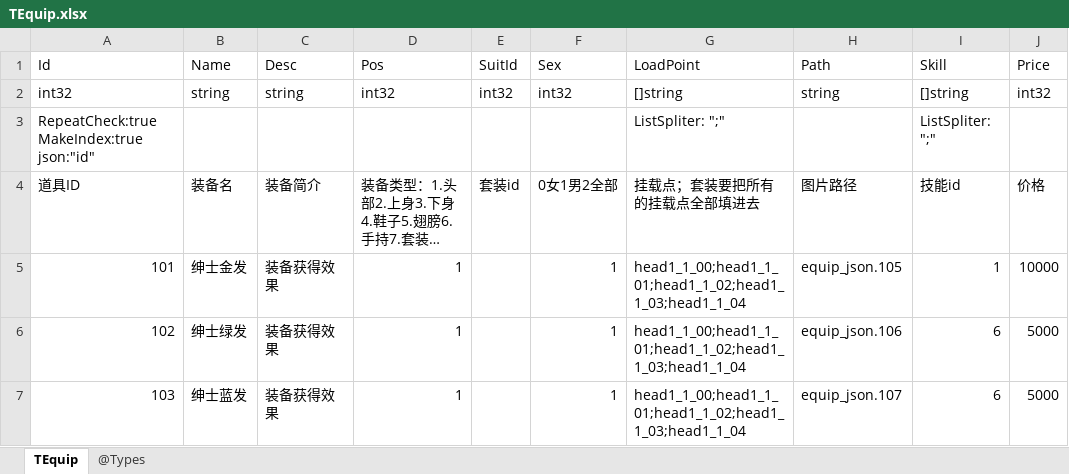
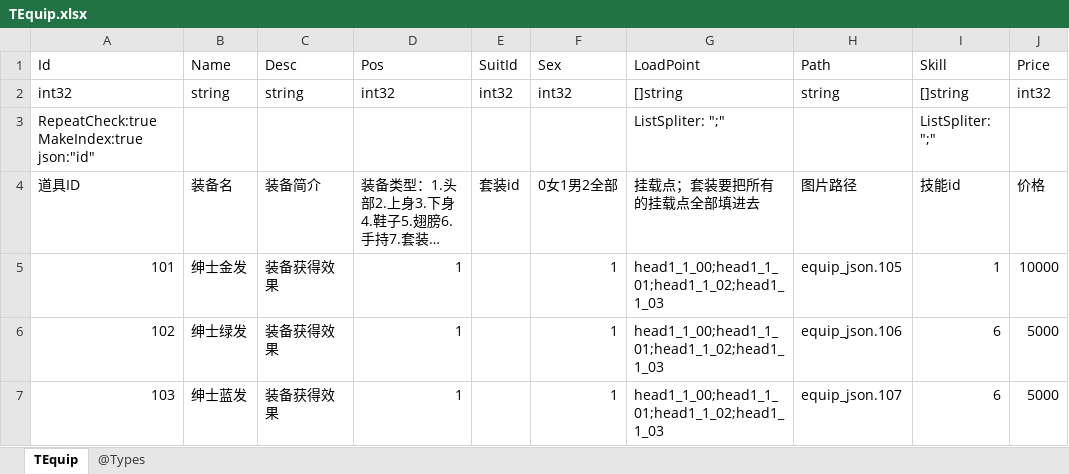
Before and after one commit to gaozhengshuang/texaspoker, an Excel workbook: docs/excel/TEquip.xlsx, sheet TEquip, drawn as a sheet; only a part is shown; long unchanged cells end in …; values as stored, in another font and other column widths than the file's, no borders; the diff covers the shown part only; the diff names each change by its address in the sheet, - before the commit and + after, or states it on an @@ line.

```diff
--- a/docs/excel/TEquip.xlsx (sheet TEquip)
+++ b/docs/excel/TEquip.xlsx (sheet TEquip)
-G5:G7 (LoadPoint): head1_1_00;head1_1_01;head1_1_02;head1_1_03;head1_1_04
+G5:G7 (LoadPoint): head1_1_00;head1_1_01;head1_1_02;head1_1_03
```
Also changed, not shown: 1 added row and 4 edited cells elsewhere in this sheet, docs/excel/TItem.xlsx.
